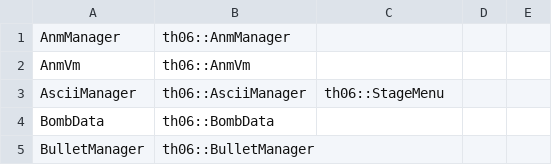
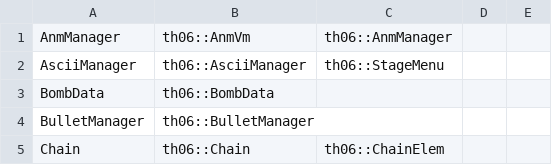
Before and after one commit to happyhavoc/th06, a CSV file: config/ghidra_ns_to_obj.csv, drawn as a sheet; only a part is shown; the shorter side is filled out with more unchanged rows.

```diff
--- a/config/ghidra_ns_to_obj.csv
+++ b/config/ghidra_ns_to_obj.csv
@@ -1,3 +1,2 @@
-AnmManager,th06::AnmManager
-AnmVm,th06::AnmVm
+AnmManager,th06::AnmVm,th06::AnmManager
 AsciiManager,th06::AsciiManager,th06::StageMenu
```
Also changed, not shown: 4 other files.
